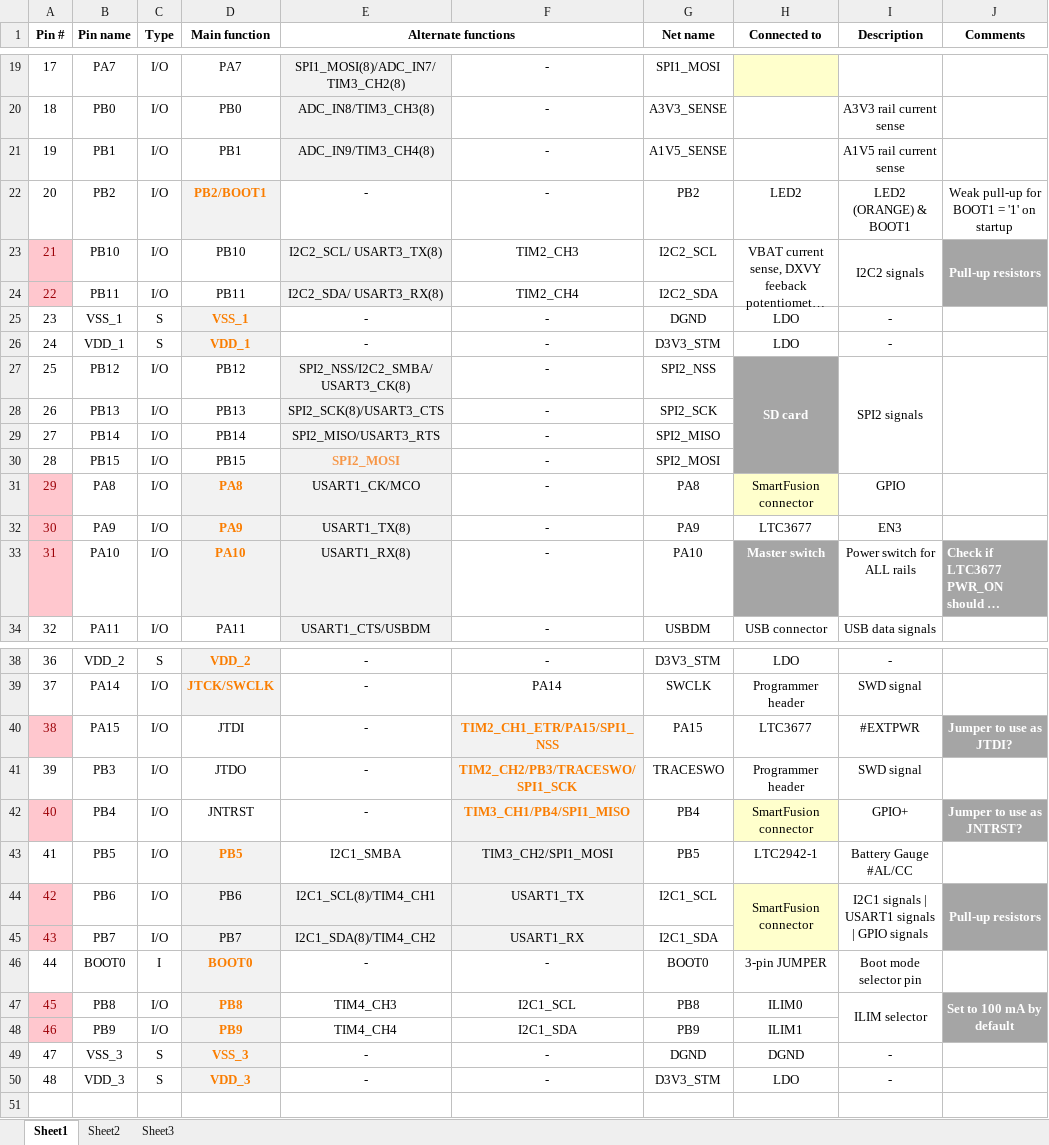
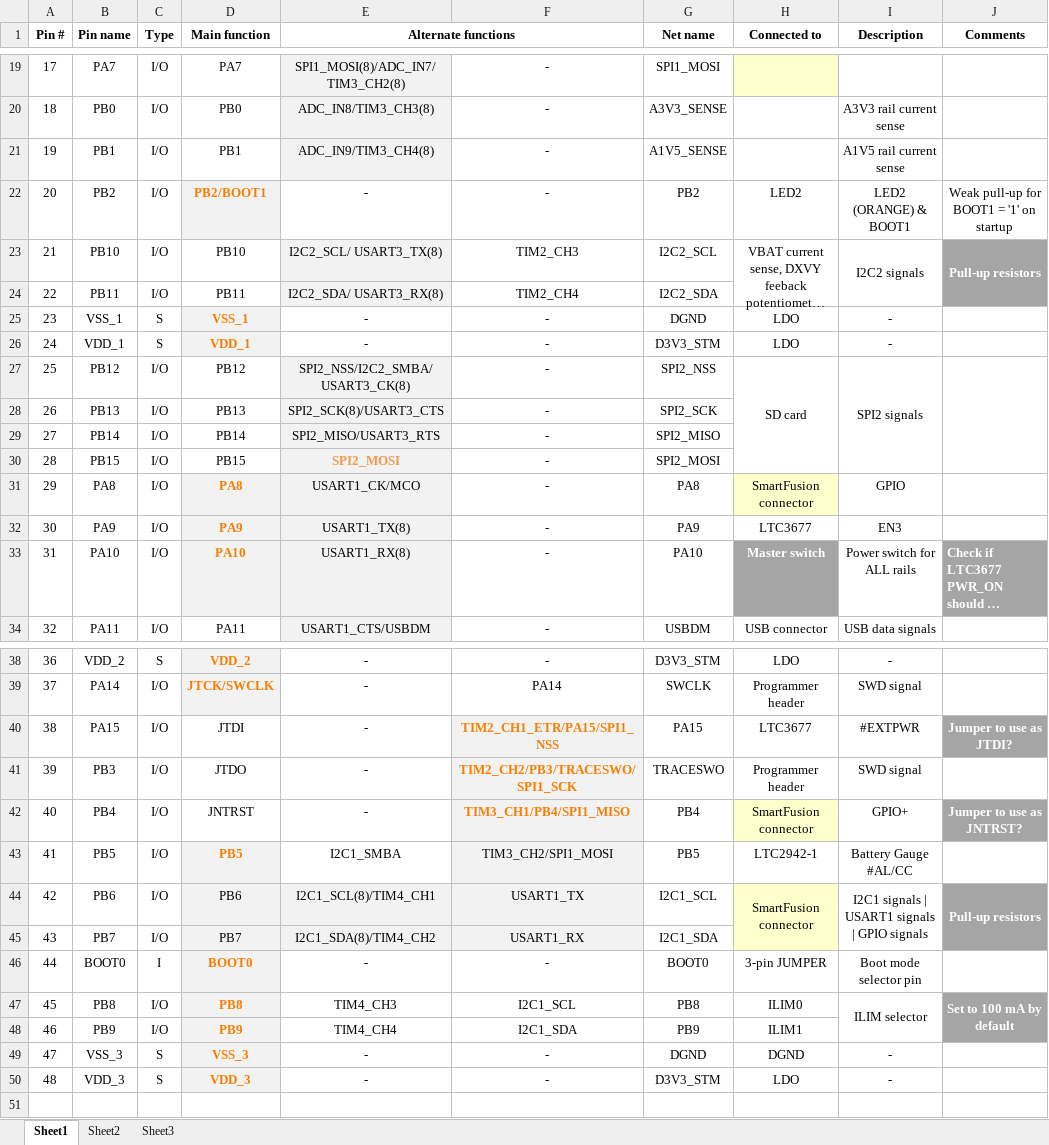
Before and after one commit to marmote/marmote, an Excel workbook: hardware/PowerBoard/Document/STM32F10x Pin Assignment.xlsx, sheet Sheet1, drawn as a sheet; only a part is shown, gaps mark what is left out; long unchanged cells end in …; values as stored, in another font and other column widths than the file's, no borders; the diff names each change by its address in the sheet, - before the commit and + after, or states it on an @@ line.

```diff
--- a/hardware/PowerBoard/Document/STM32F10x Pin Assignment.xlsx (sheet Sheet1)
+++ b/hardware/PowerBoard/Document/STM32F10x Pin Assignment.xlsx (sheet Sheet1)
@@ A23:A24 fill: #FFC7CE → none, text colour: #9C0006 → black @@
-H27:H30 fill: #A5A5A5
+H27:H30 fill: none
@@ H27 bold: on → off, text colour: #FFFFFF → black @@
@@ A31:A33 fill: #FFC7CE → none, text colour: #9C0006 → black @@
@@ A40 fill: #FFC7CE → none, text colour: #9C0006 → black @@
@@ A42 fill: #FFC7CE → none, text colour: #9C0006 → black @@
@@ A44:A45 fill: #FFC7CE → none, text colour: #9C0006 → black @@
@@ A47:A48 fill: #FFC7CE → none, text colour: #9C0006 → black @@
```
Also changed, not shown: 4 other files.
